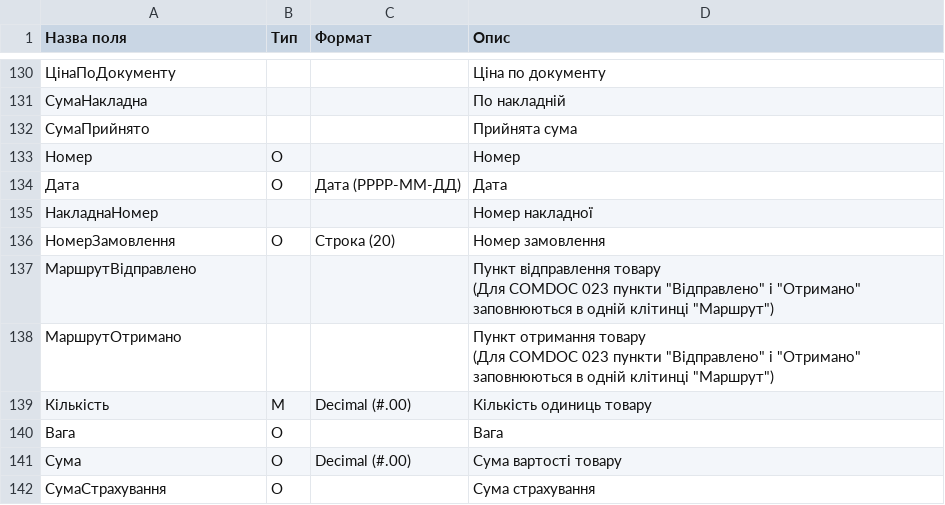
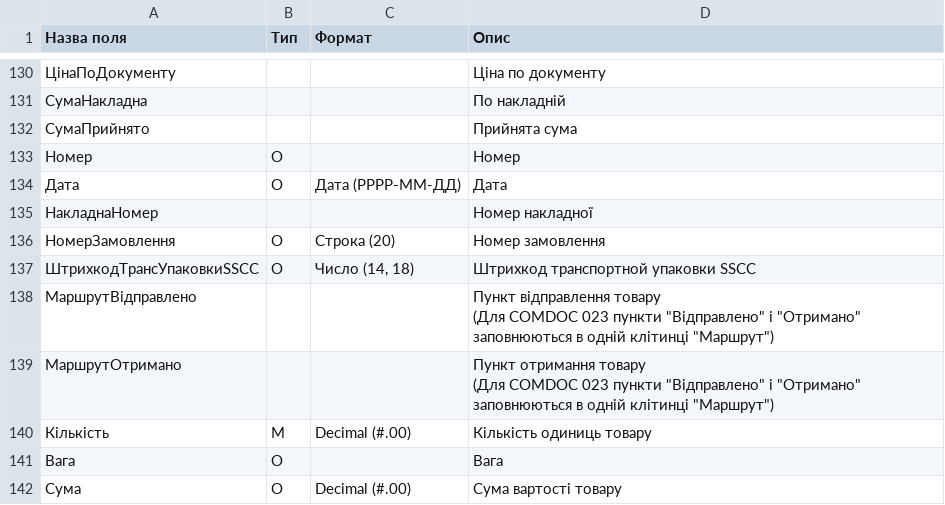
Before and after one commit to EDI-N/Docs, a CSV file: docs/source/XML/files/COMDOC.csv, drawn as a sheet; only a part is shown, gaps mark what is left out; the shorter side is filled out with more unchanged rows; the diff names each change by its address in the sheet, - before the commit and + after, or states it on an @@ line.

Commit message:
Update COMDOC.csv

```diff
--- a/docs/source/XML/files/COMDOC.csv
+++ b/docs/source/XML/files/COMDOC.csv
+row 137: ШтрихкодТрансУпаковкиSSCC | О | Число (14, 18) | Штрихкод транспортной упаковки SSCC
```
